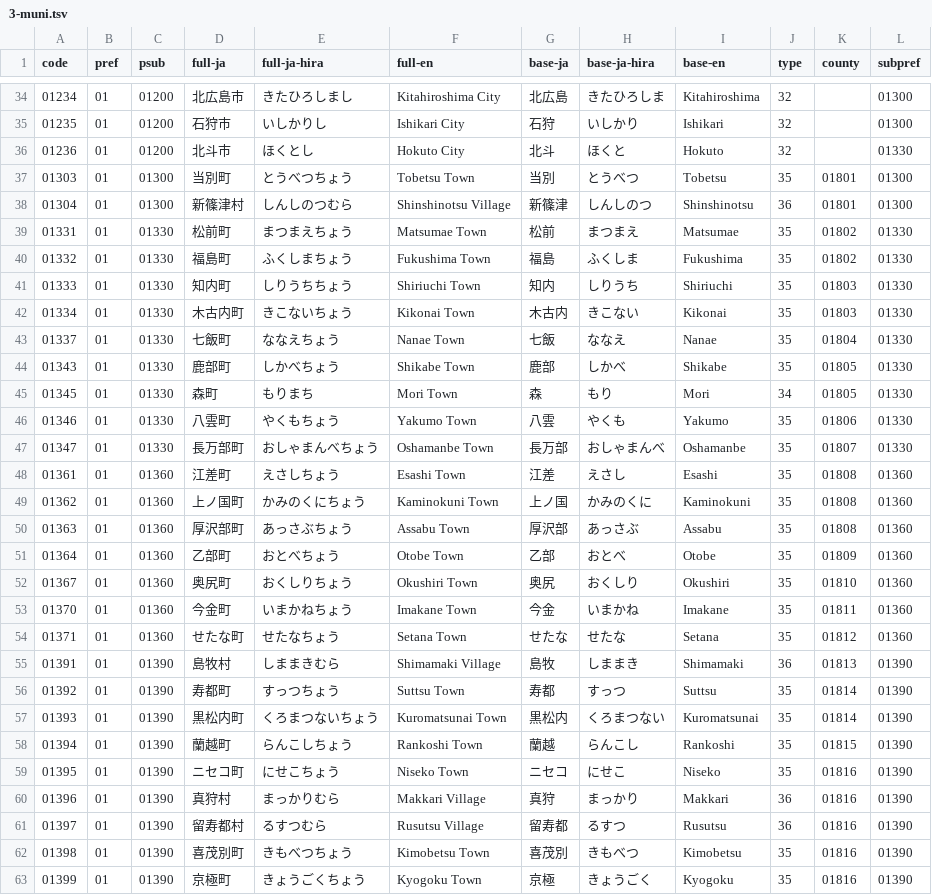
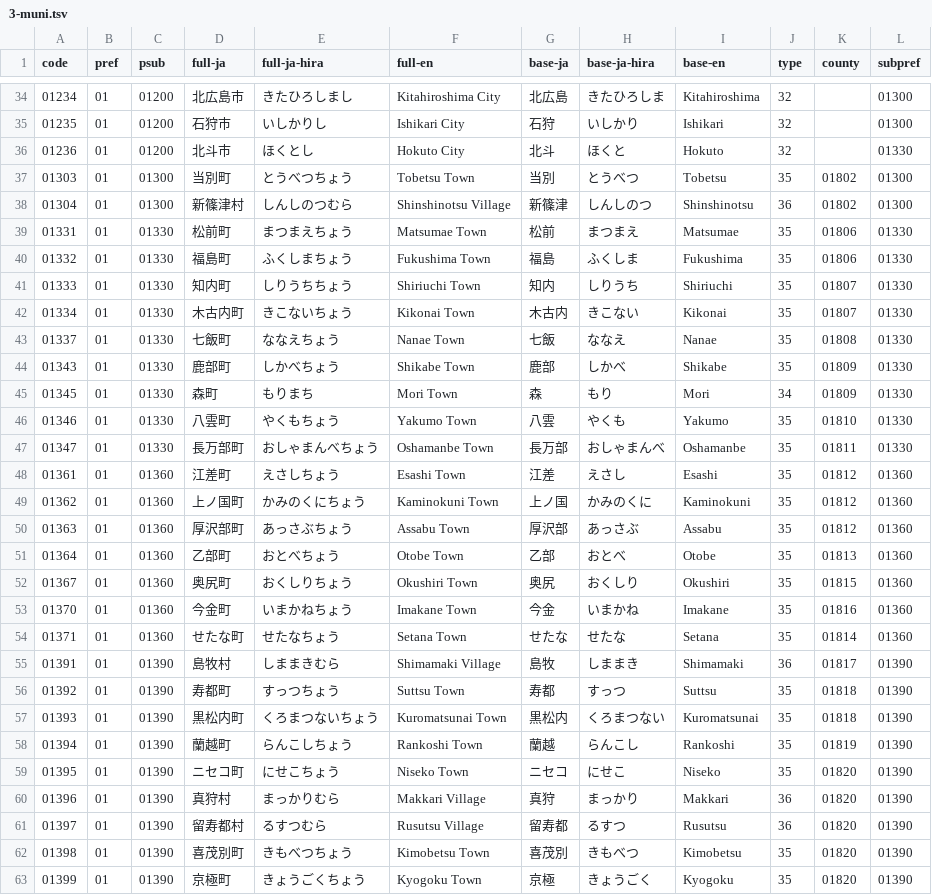
Before and after one commit to OtterSou/japan-municipalities, a TSV file: 3-muni.tsv, drawn as a sheet; only a part is shown, gaps mark what is left out; the diff covers the shown part only.

```diff
--- a/3-muni.tsv
+++ b/3-muni.tsv
@@ -36,28 +36,28 @@ code	pref	psub	full-ja	full-ja-hira	full-en	base-ja	base-ja-hira	base-en	type	co
 01236	01	01200	北斗市	ほくとし	Hokuto City	北斗	ほくと	Hokuto	32		01330
-01303	01	01300	当別町	とうべつちょう	Tobetsu Town	当別	とうべつ	Tobetsu	35	01801	01300
-01304	01	01300	新篠津村	しんしのつむら	Shinshinotsu Village	新篠津	しんしのつ	Shinshinotsu	36	01801	01300
-01331	01	01330	松前町	まつまえちょう	Matsumae Town	松前	まつまえ	Matsumae	35	01802	01330
-01332	01	01330	福島町	ふくしまちょう	Fukushima Town	福島	ふくしま	Fukushima	35	01802	01330
-01333	01	01330	知内町	しりうちちょう	Shiriuchi Town	知内	しりうち	Shiriuchi	35	01803	01330
-01334	01	01330	木古内町	きこないちょう	Kikonai Town	木古内	きこない	Kikonai	35	01803	01330
-01337	01	01330	七飯町	ななえちょう	Nanae Town	七飯	ななえ	Nanae	35	01804	01330
-01343	01	01330	鹿部町	しかべちょう	Shikabe Town	鹿部	しかべ	Shikabe	35	01805	01330
-01345	01	01330	森町	もりまち	Mori Town	森	もり	Mori	34	01805	01330
-01346	01	01330	八雲町	やくもちょう	Yakumo Town	八雲	やくも	Yakumo	35	01806	01330
-01347	01	01330	長万部町	おしゃまんべちょう	Oshamanbe Town	長万部	おしゃまんべ	Oshamanbe	35	01807	01330
-01361	01	01360	江差町	えさしちょう	Esashi Town	江差	えさし	Esashi	35	01808	01360
-01362	01	01360	上ノ国町	かみのくにちょう	Kaminokuni Town	上ノ国	かみのくに	Kaminokuni	35	01808	01360
-01363	01	01360	厚沢部町	あっさぶちょう	Assabu Town	厚沢部	あっさぶ	Assabu	35	01808	01360
-01364	01	01360	乙部町	おとべちょう	Otobe Town	乙部	おとべ	Otobe	35	01809	01360
-01367	01	01360	奥尻町	おくしりちょう	Okushiri Town	奥尻	おくしり	Okushiri	35	01810	01360
-01370	01	01360	今金町	いまかねちょう	Imakane Town	今金	いまかね	Imakane	35	01811	01360
-01371	01	01360	せたな町	せたなちょう	Setana Town	せたな	せたな	Setana	35	01812	01360
-01391	01	01390	島牧村	しままきむら	Shimamaki Village	島牧	しままき	Shimamaki	36	01813	01390
-01392	01	01390	寿都町	すっつちょう	Suttsu Town	寿都	すっつ	Suttsu	35	01814	01390
-01393	01	01390	黒松内町	くろまつないちょう	Kuromatsunai Town	黒松内	くろまつない	Kuromatsunai	35	01814	01390
-01394	01	01390	蘭越町	らんこしちょう	Rankoshi Town	蘭越	らんこし	Rankoshi	35	01815	01390
-01395	01	01390	ニセコ町	にせこちょう	Niseko Town	ニセコ	にせこ	Niseko	35	01816	01390
-01396	01	01390	真狩村	まっかりむら	Makkari Village	真狩	まっかり	Makkari	36	01816	01390
-01397	01	01390	留寿都村	るすつむら	Rusutsu Village	留寿都	るすつ	Rusutsu	36	01816	01390
-01398	01	01390	喜茂別町	きもべつちょう	Kimobetsu Town	喜茂別	きもべつ	Kimobetsu	35	01816	01390
-01399	01	01390	京極町	きょうごくちょう	Kyogoku Town	京極	きょうごく	Kyogoku	35	01816	01390
+01303	01	01300	当別町	とうべつちょう	Tobetsu Town	当別	とうべつ	Tobetsu	35	01802	01300
+01304	01	01300	新篠津村	しんしのつむら	Shinshinotsu Village	新篠津	しんしのつ	Shinshinotsu	36	01802	01300
+01331	01	01330	松前町	まつまえちょう	Matsumae Town	松前	まつまえ	Matsumae	35	01806	01330
+01332	01	01330	福島町	ふくしまちょう	Fukushima Town	福島	ふくしま	Fukushima	35	01806	01330
+01333	01	01330	知内町	しりうちちょう	Shiriuchi Town	知内	しりうち	Shiriuchi	35	01807	01330
+01334	01	01330	木古内町	きこないちょう	Kikonai Town	木古内	きこない	Kikonai	35	01807	01330
+01337	01	01330	七飯町	ななえちょう	Nanae Town	七飯	ななえ	Nanae	35	01808	01330
+01343	01	01330	鹿部町	しかべちょう	Shikabe Town	鹿部	しかべ	Shikabe	35	01809	01330
+01345	01	01330	森町	もりまち	Mori Town	森	もり	Mori	34	01809	01330
+01346	01	01330	八雲町	やくもちょう	Yakumo Town	八雲	やくも	Yakumo	35	01810	01330
+01347	01	01330	長万部町	おしゃまんべちょう	Oshamanbe Town	長万部	おしゃまんべ	Oshamanbe	35	01811	01330
+01361	01	01360	江差町	えさしちょう	Esashi Town	江差	えさし	Esashi	35	01812	01360
+01362	01	01360	上ノ国町	かみのくにちょう	Kaminokuni Town	上ノ国	かみのくに	Kaminokuni	35	01812	01360
+01363	01	01360	厚沢部町	あっさぶちょう	Assabu Town	厚沢部	あっさぶ	Assabu	35	01812	01360
+01364	01	01360	乙部町	おとべちょう	Otobe Town	乙部	おとべ	Otobe	35	01813	01360
+01367	01	01360	奥尻町	おくしりちょう	Okushiri Town	奥尻	おくしり	Okushiri	35	01815	01360
+01370	01	01360	今金町	いまかねちょう	Imakane Town	今金	いまかね	Imakane	35	01816	01360
+01371	01	01360	せたな町	せたなちょう	Setana Town	せたな	せたな	Setana	35	01814	01360
+01391	01	01390	島牧村	しままきむら	Shimamaki Village	島牧	しままき	Shimamaki	36	01817	01390
+01392	01	01390	寿都町	すっつちょう	Suttsu Town	寿都	すっつ	Suttsu	35	01818	01390
+01393	01	01390	黒松内町	くろまつないちょう	Kuromatsunai Town	黒松内	くろまつない	Kuromatsunai	35	01818	01390
+01394	01	01390	蘭越町	らんこしちょう	Rankoshi Town	蘭越	らんこし	Rankoshi	35	01819	01390
+01395	01	01390	ニセコ町	にせこちょう	Niseko Town	ニセコ	にせこ	Niseko	35	01820	01390
+01396	01	01390	真狩村	まっかりむら	Makkari Village	真狩	まっかり	Makkari	36	01820	01390
+01397	01	01390	留寿都村	るすつむら	Rusutsu Village	留寿都	るすつ	Rusutsu	36	01820	01390
+01398	01	01390	喜茂別町	きもべつちょう	Kimobetsu Town	喜茂別	きもべつ	Kimobetsu	35	01820	01390
+01399	01	01390	京極町	きょうごくちょう	Kyogoku Town	京極	きょうごく	Kyogoku	35	01820	01390
```
Also changed, not shown: 123 edited cells elsewhere in this file, 0-all.tsv, 2-psub.tsv, 2 other files.
